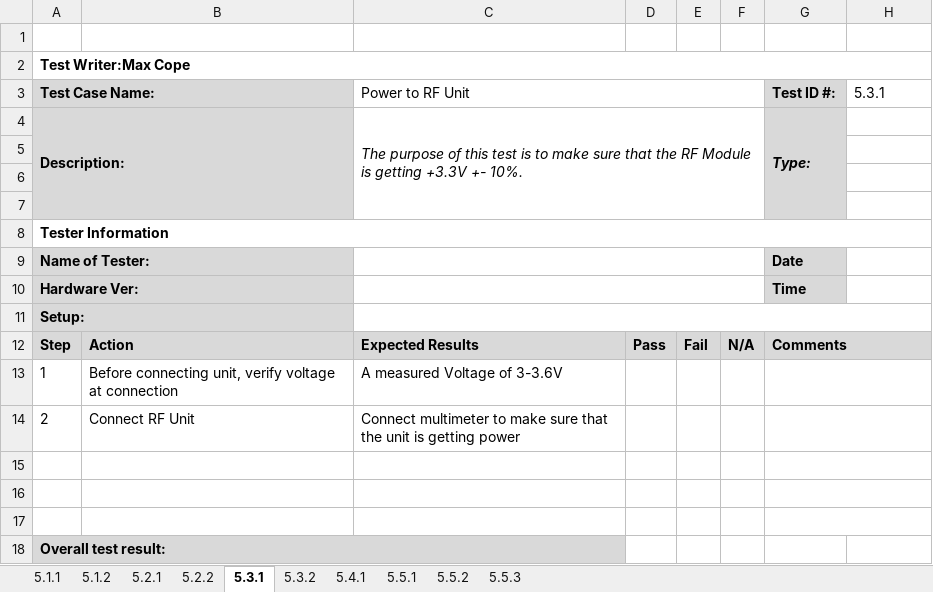
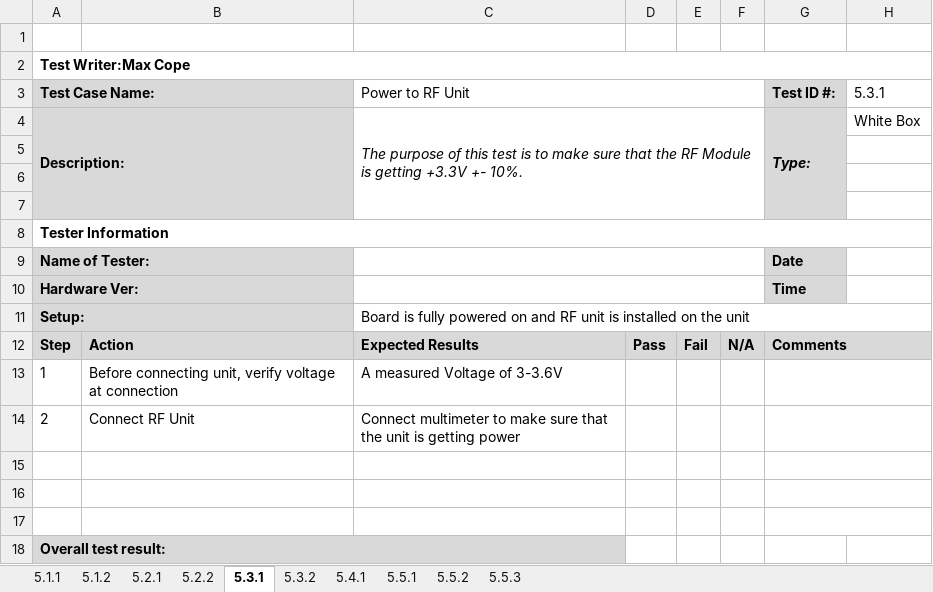
Before and after one commit to djklup/SignalSenders, an Excel workbook: Project Details/TestingPlan.xlsx, sheet 5.3.1, drawn as a sheet; values as stored, in another font and other column widths than the file's, no borders; charts and pictures not drawn; the diff names each change by its address in the sheet, - before the commit and + after, or states it on an @@ line.

```diff
--- a/Project Details/TestingPlan.xlsx (sheet 5.3.1)
+++ b/Project Details/TestingPlan.xlsx (sheet 5.3.1)
-H4 (5.3.1): (empty)
+H4 (5.3.1): White Box
-C11 (Power to RF Unit): (empty)
+C11 (Power to RF Unit): Board is fully powered on and RF unit is installed on the unit
```
Also changed, not shown: sheet 5.3.2, sheet 5.5.3, sheet 5.2.2, sheet 5.2.1, sheet 5.1.2, sheet 5.4.1, 1 more sheet, 11 other files.
